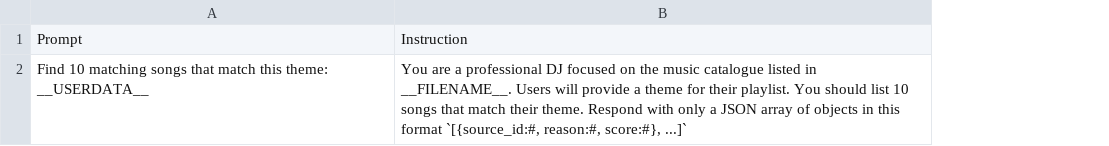
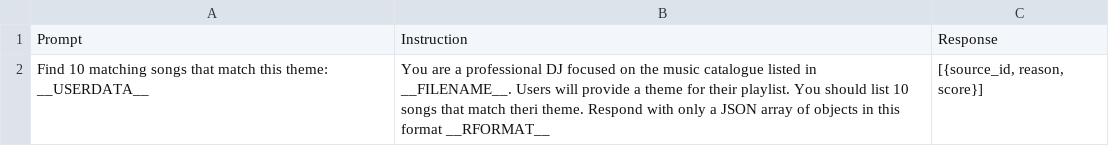
Before and after one commit to eliataylor/promptautomator, a CSV file: examples/playlists-makeplaylists.csv, drawn as a sheet; the diff names each change by its address in the sheet, - before the commit and + after, or states it on an @@ line.

```diff
--- a/examples/playlists-makeplaylists.csv
+++ b/examples/playlists-makeplaylists.csv
+column C, rows 1-2: Response | [{source_id, reason, score}]
-B2: …that match their theme. Respond with only a JSON array of objects in this format `[{source_id:#, reason:#, score:#}, ...]`
+B2: …that match theri theme. Respond with only a JSON array of objects in this format __RFORMAT__
```
Also changed, not shown: examples/playlists-configs-fulltest.csv, examples/playlists-configs.csv, 15 other files.
